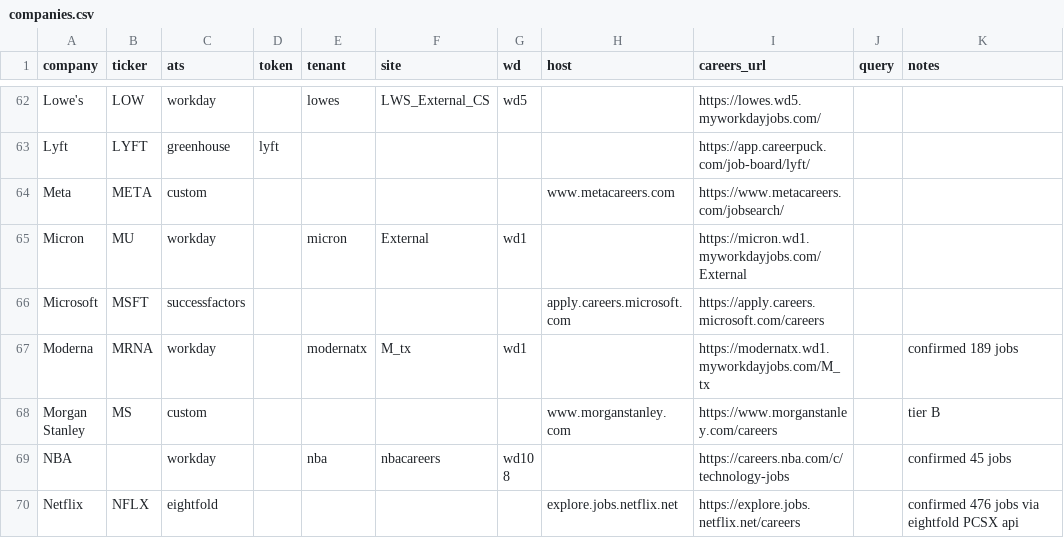
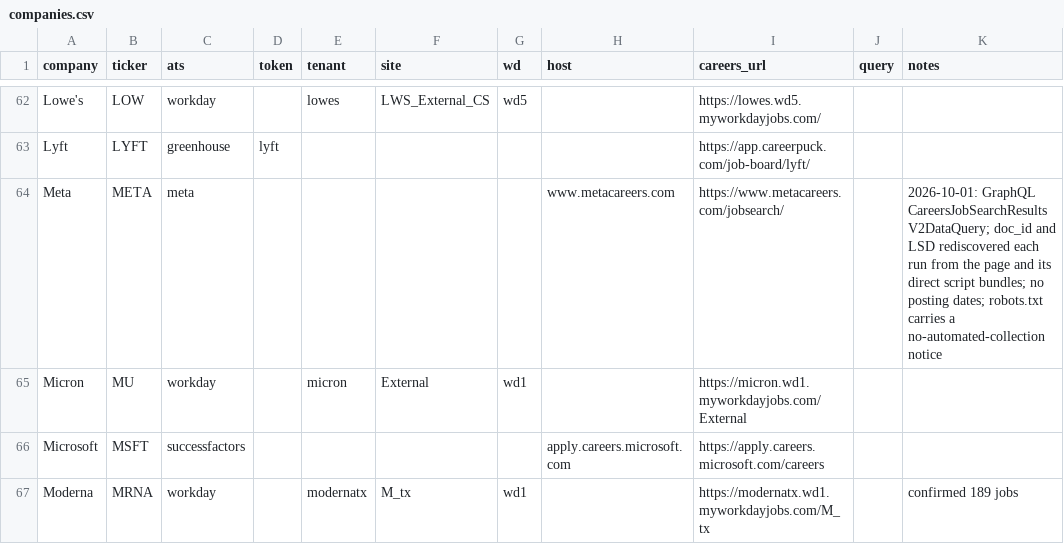
Before and after one commit to darischen/jobscan, a CSV file: registry/companies.csv, drawn as a sheet; only a part is shown, gaps mark what is left out; the shorter side is filled out with more unchanged rows.

Commit message:
Add meta adapter, promote Meta to tier A
The listing on metacareers.com is one persisted Relay query,
CareersJobSearchResultsV2DataQuery, posted to /api/graphql/. It returns
every posting in a single response, so there is no pagination. The
blocker was that persisted queries are addressed by doc_id, which
changes whenever Meta ships the bundle.

Both moving parts are now rediscovered on every run over plain HTTP:

- The LSD token sits in the job search page as ["LSD",[],{"token":..}].
- The doc_id sits in one of the ~10 bundles the page loads with a
  direct <script src>, as __d("CareersJobSearchResultsV2DataQuery_
  candidate_portalRelayOperation",[],...exports="<id>"). The other ~525
  bundles in the page's resource map are lazy and never needed. Bundles
  are read in page order and the scan stops at the first hit. If V2 is
  ever retired the V1 query, still shipped beside it, is used instead.

The page's own preloaded CPJobSearchQuery carries no jobs, so the HTML
alone was never going to be enough.

Measured 2026-10-01: 1,061 postings, 1,061 unique ids, matching the
1,061 job URLs in /jobsearch/sitemap.xml exactly, so nothing is lost.
145 early-career hits.

verify.py --company meta warns, for two known reasons:

- 0% dated. The query selects id, title, locations, teams and
  sub_teams only. datePosted exists in each job page's JobPosting
  data, but that is a ~500 KB page per posting, ~540 MB a scan, so
  first_seen stays the signal.
- 0/5 live. Meta answers 400 to any request without browser
  Sec-Fetch-* headers, which verify.py's link check does not send. The
  same URLs, the ones the sitemap publishes, return 200 with them.

robots.txt opens with a notice that automated collection is prohibited
without written permission. It is recorded in the row's notes and in
BACKLOG.md so keeping the row enabled is a deliberate choice.

Nine offline tests against a fake site, covering token and doc_id
discovery, a rotated doc_id, the V1 fallback, and loud failure when any
piece is missing. Full suite 119 pass.

```diff
--- a/registry/companies.csv
+++ b/registry/companies.csv
@@ -63,3 +63,3 @@ Lowe's,LOW,workday,,lowes,LWS_External_CS,wd5,,https://lowes.wd5.myworkdayjobs.c
 Lyft,LYFT,greenhouse,lyft,,,,,https://app.careerpuck.com/job-board/lyft/,,
-Meta,META,custom,,,,,www.metacareers.com,https://www.metacareers.com/jobsearch/,,
+Meta,META,meta,,,,,www.metacareers.com,https://www.metacareers.com/jobsearch/,,2026-10-01: GraphQL CareersJobSearchResultsV2DataQuery; doc_id and LSD rediscovered each run from the page and its direct script bundles; no posting dates; robots.txt carries a no-automated-collection notice
 Micron,MU,workday,,micron,External,wd1,,https://micron.wd1.myworkdayjobs.com/External,,
```
Also changed, not shown: 3 other files.
